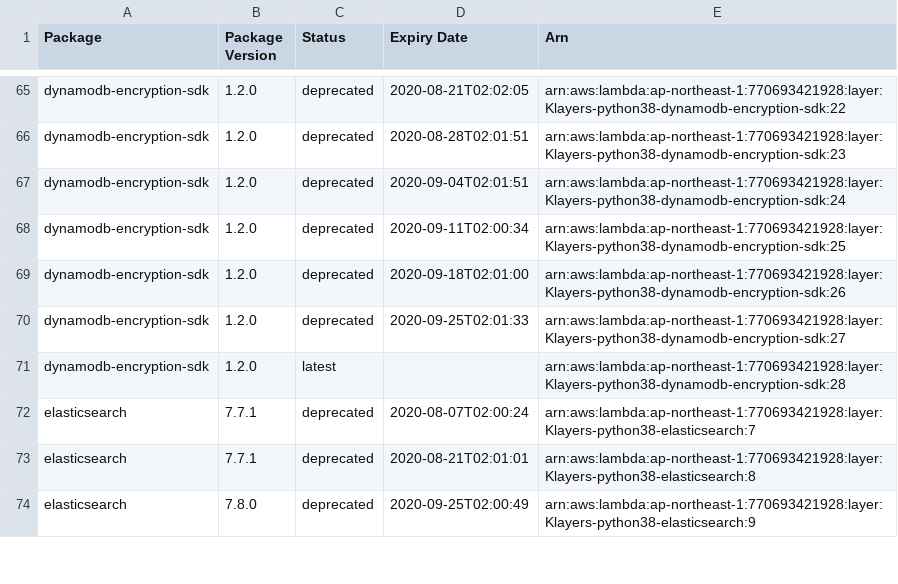
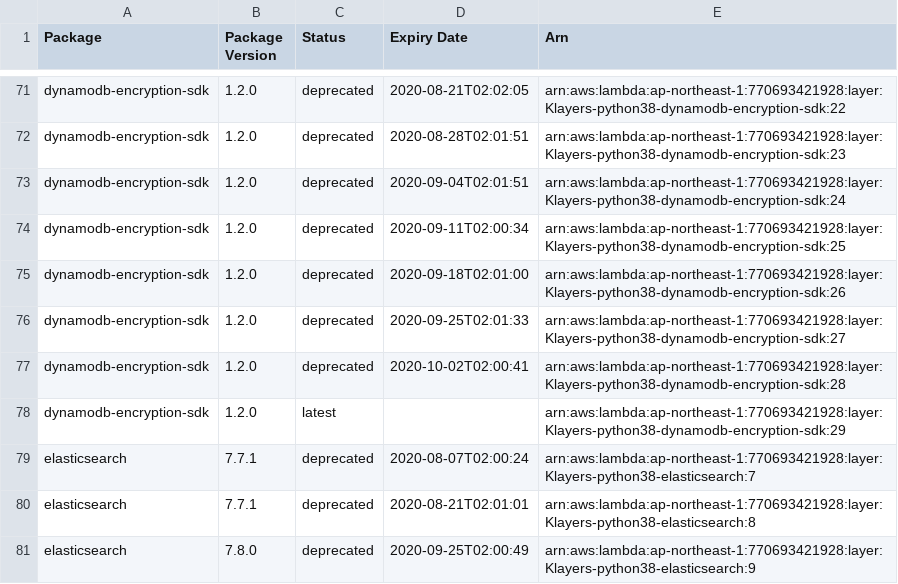
Before and after one commit to raffishquartan/Klayers, a CSV file: deployments/python3.8/arns/ap-northeast-1.csv, drawn as a sheet; only a part is shown, gaps mark what is left out; the diff covers the shown part only.

```diff
--- a/deployments/python3.8/arns/ap-northeast-1.csv
+++ b/deployments/python3.8/arns/ap-northeast-1.csv
@@ -70,3 +76,4 @@ dynamodb-encryption-sdk,1.2.0,deprecated,2020-09-18T02:01:00,arn:aws:lambda:ap-n
 dynamodb-encryption-sdk,1.2.0,deprecated,2020-09-25T02:01:33,arn:aws:lambda:ap-northeast-1:770693421928:layer:Klayers-python38-dynamodb-encryption-sdk:27
-dynamodb-encryption-sdk,1.2.0,latest,,arn:aws:lambda:ap-northeast-1:770693421928:layer:Klayers-python38-dynamodb-encryption-sdk:28
+dynamodb-encryption-sdk,1.2.0,deprecated,2020-10-02T02:00:41,arn:aws:lambda:ap-northeast-1:770693421928:layer:Klayers-python38-dynamodb-encryption-sdk:28
+dynamodb-encryption-sdk,1.2.0,latest,,arn:aws:lambda:ap-northeast-1:770693421928:layer:Klayers-python38-dynamodb-encryption-sdk:29
 elasticsearch,7.7.1,deprecated,2020-08-07T02:00:24,arn:aws:lambda:ap-northeast-1:770693421928:layer:Klayers-python38-elasticsearch:7
```
Also changed, not shown: 20 added rows and 25 edited cells elsewhere in this file, deployments/python3.8/arns/ap-northeast-2.csv, deployments/python3.8/arns/ap-southeast-1.csv, 36 other files.
